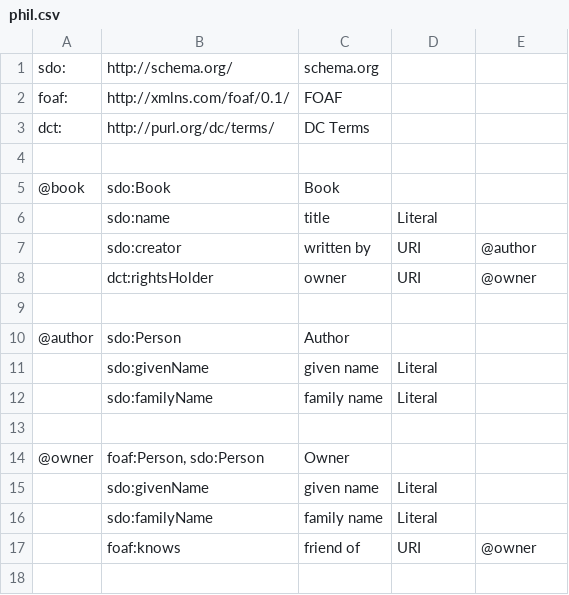
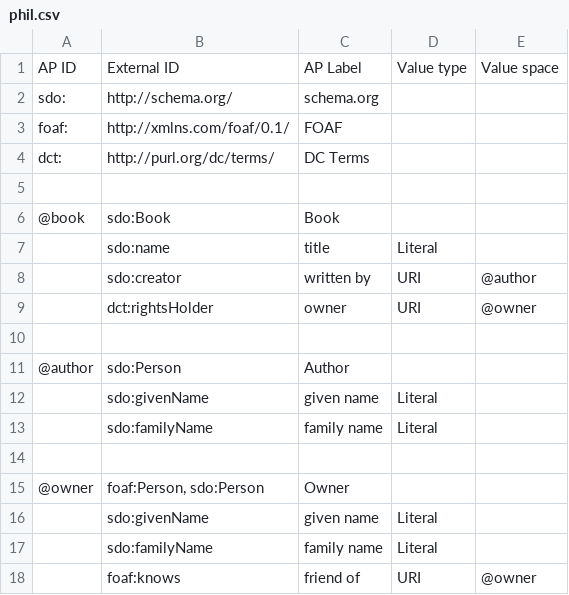
Before and after one commit to philbarker/APProcs, a CSV file: input/phil.csv, drawn as a sheet; the diff names each change by its address in the sheet, - before the commit and + after, or states it on an @@ line.

Commit message:
add column headers to csv

```diff
--- a/input/phil.csv
+++ b/input/phil.csv
+row 1: AP ID | External ID | AP Label | Value type | Value space
```
